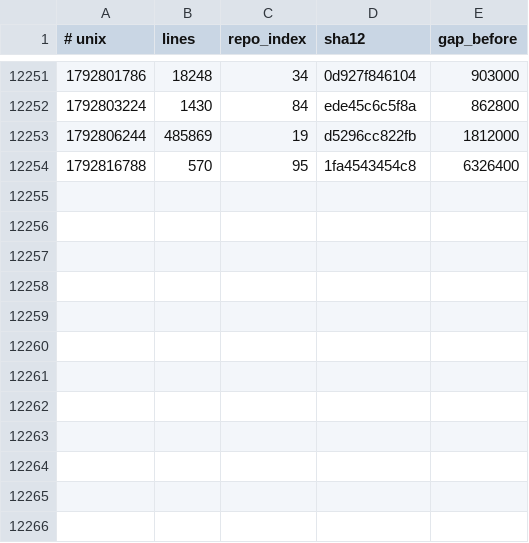
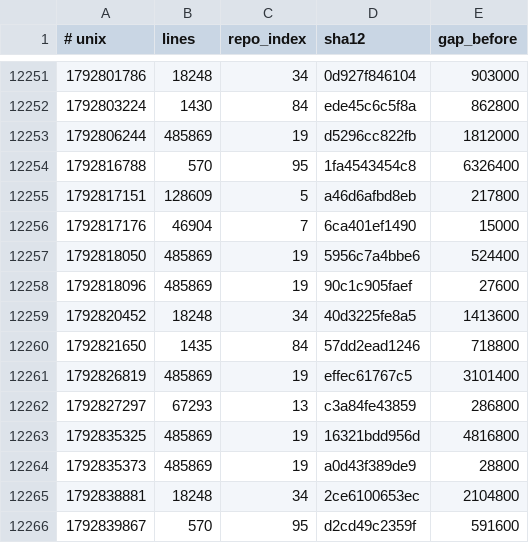
Before and after one commit to Ventusltd/kuiper-belt, a TSV file: cosmos/wafer.tsv, drawn as a sheet; only a part is shown, gaps mark what is left out; the diff names each change by its address in the sheet, - before the commit and + after, or states it on an @@ line.

```diff
--- a/cosmos/wafer.tsv
+++ b/cosmos/wafer.tsv
+row 12255: 1792817151 | 128609 | 5 | a46d6afbd8eb | 217800
+row 12256: 1792817176 | 46904 | 7 | 6ca401ef1490 | 15000
+row 12257: 1792818050 | 485869 | 19 | 5956c7a4bbe6 | 524400
+row 12258: 1792818096 | 485869 | 19 | 90c1c905faef | 27600
+row 12259: 1792820452 | 18248 | 34 | 40d3225fe8a5 | 1413600
+row 12260: 1792821650 | 1435 | 84 | 57dd2ead1246 | 718800
+row 12261: 1792826819 | 485869 | 19 | effec61767c5 | 3101400
+row 12262: 1792827297 | 67293 | 13 | c3a84fe43859 | 286800
+row 12263: 1792835325 | 485869 | 19 | 16321bdd956d | 4816800
+row 12264: 1792835373 | 485869 | 19 | a0d43f389de9 | 28800
+row 12265: 1792838881 | 18248 | 34 | 2ce6100653ec | 2104800
+row 12266: 1792839867 | 570 | 95 | d2cd49c2359f | 591600
```
Also changed, not shown: cosmos/pulse.tsv, cosmos/repos.tsv, 2 other files.
